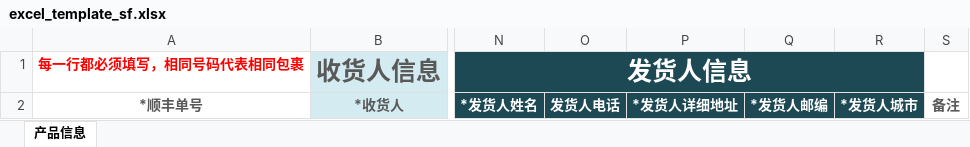
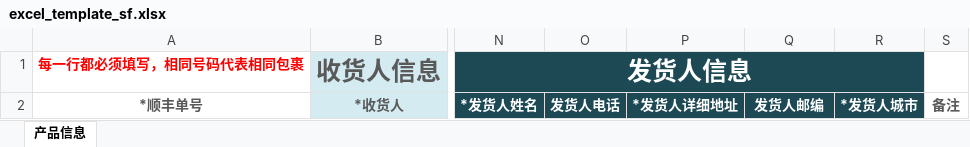
Before and after one commit to freer821/ubonextw, an Excel workbook: assets/download/excel_template_sf.xlsx, sheet 产品信息, drawn as a sheet; only a part is shown, gaps mark what is left out; values as stored, in another font and other column widths than the file's, no borders; conditional formats not drawn; the diff names each change by its address in the sheet, - before the commit and + after, or states it on an @@ line.

```diff
--- a/assets/download/excel_template_sf.xlsx (sheet 产品信息)
+++ b/assets/download/excel_template_sf.xlsx (sheet 产品信息)
-Q2: *发货人邮编
+Q2: 发货人邮编
```
Also changed, not shown: 2 other files.
